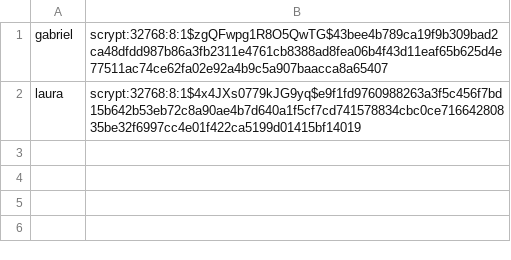
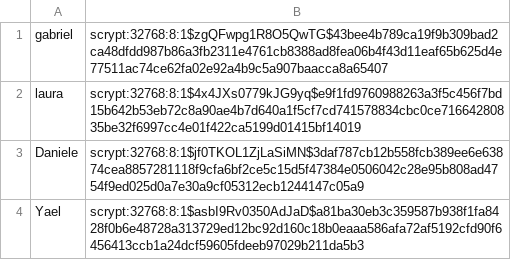
Before and after one commit to gabriel-domonte/TrocaPrato, a CSV file: app/data/usuarios.csv, drawn as a sheet; the diff names each change by its address in the sheet, - before the commit and + after, or states it on an @@ line.

```diff
--- a/app/data/usuarios.csv
+++ b/app/data/usuarios.csv
+row 3: Daniele | scrypt:32768:8:1$jf0TKOL1ZjLaSiMN$3daf787cb12b558fcb389ee6e63874cea8857281118f9cfa6bf2ce5c15d5f47384e0506042c28e95b808ad4754f9ed025d0a7e30a9cf05312ecb1244147c05a9
+row 4: Yael | scrypt:32768:8:1$asbI9Rv0350AdJaD$a81ba30eb3c359587b938f1fa8428f0b6e48728a313729ed12bc92d160c18b0eaaa586afa72af5192cfd90f6456413ccb1a24dcf59605fdeeb97029b211da5b3
```
Also changed, not shown: 9 other files.
